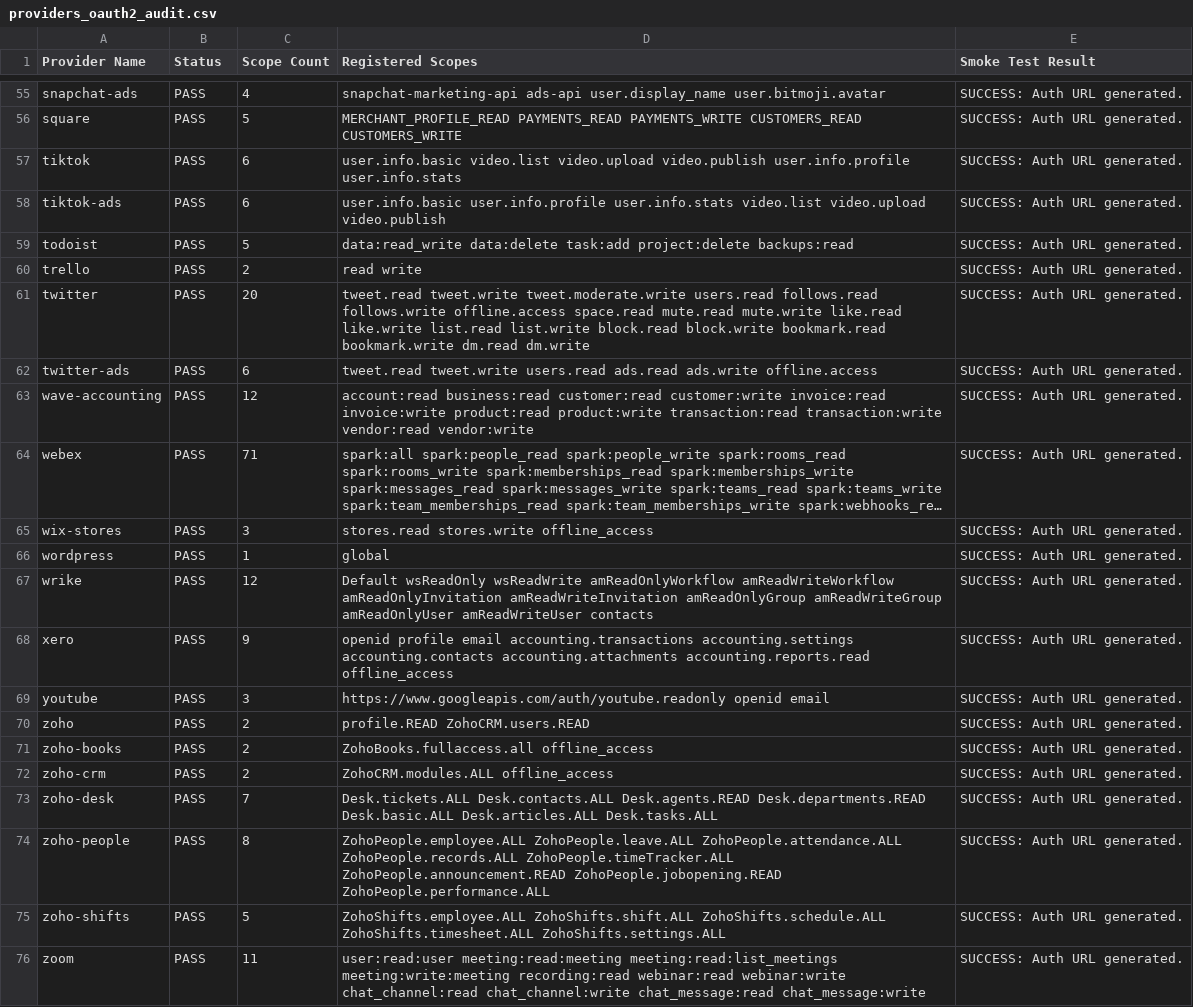
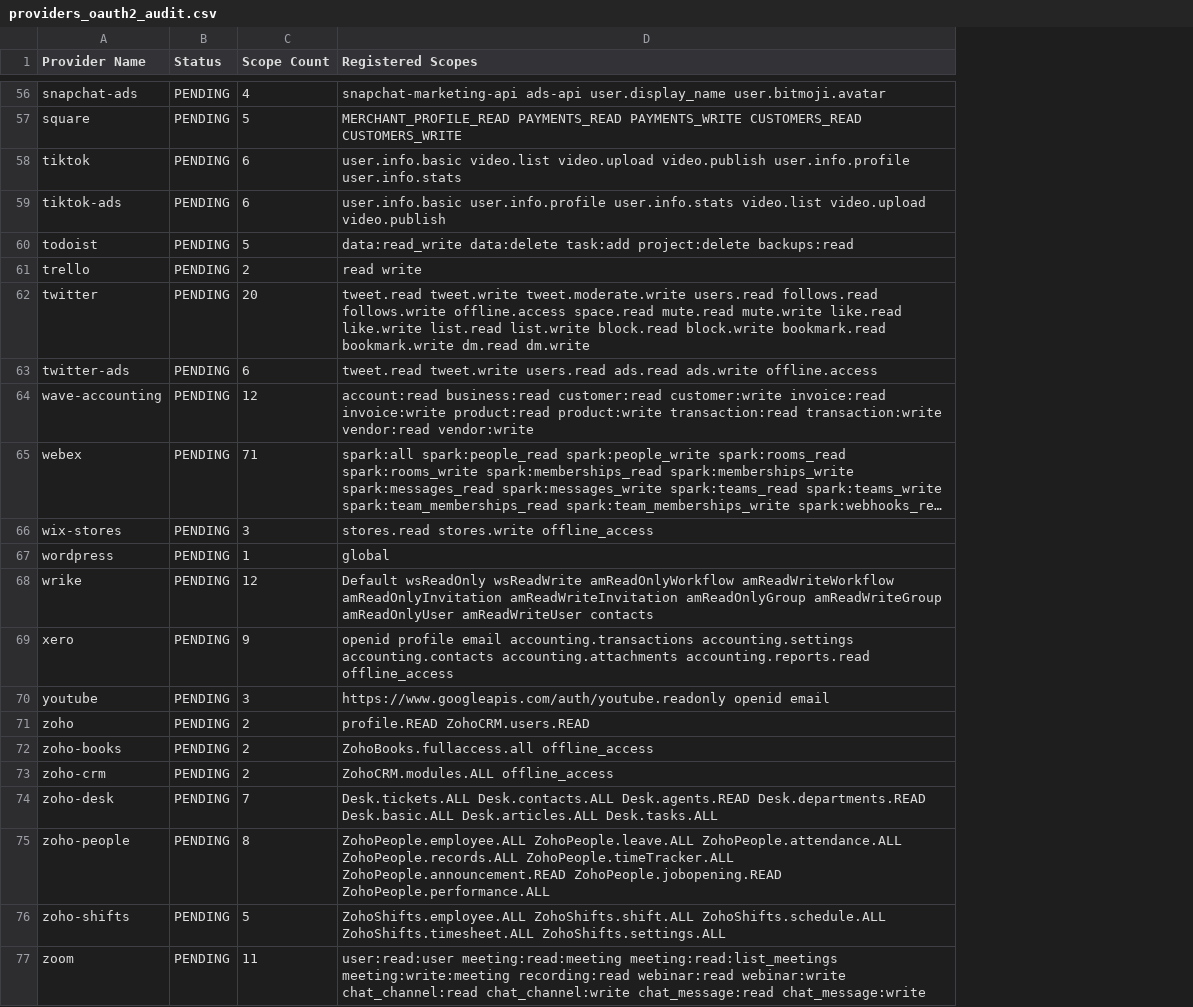
Before and after one commit to Prescott-Data/nexus-framework, a CSV file: providers_oauth2_audit.csv, drawn as a sheet; only a part is shown, gaps mark what is left out; long unchanged cells end in …; removed rows and columns are numbered as before the commit, all else as after; the diff covers the shown part only; the diff names each change by its address in the sheet, - before the commit and + after, or states it on an @@ line.

```diff
--- a/providers_oauth2_audit.csv
+++ b/providers_oauth2_audit.csv
-column E (Smoke Test Result), rows 55-76: all SUCCESS: Auth URL generated.
-B56:B77 (Status): PASS
+B56:B77 (Status): PENDING
```
Also changed, not shown: 1 added row and 52 edited cells elsewhere in this file.
